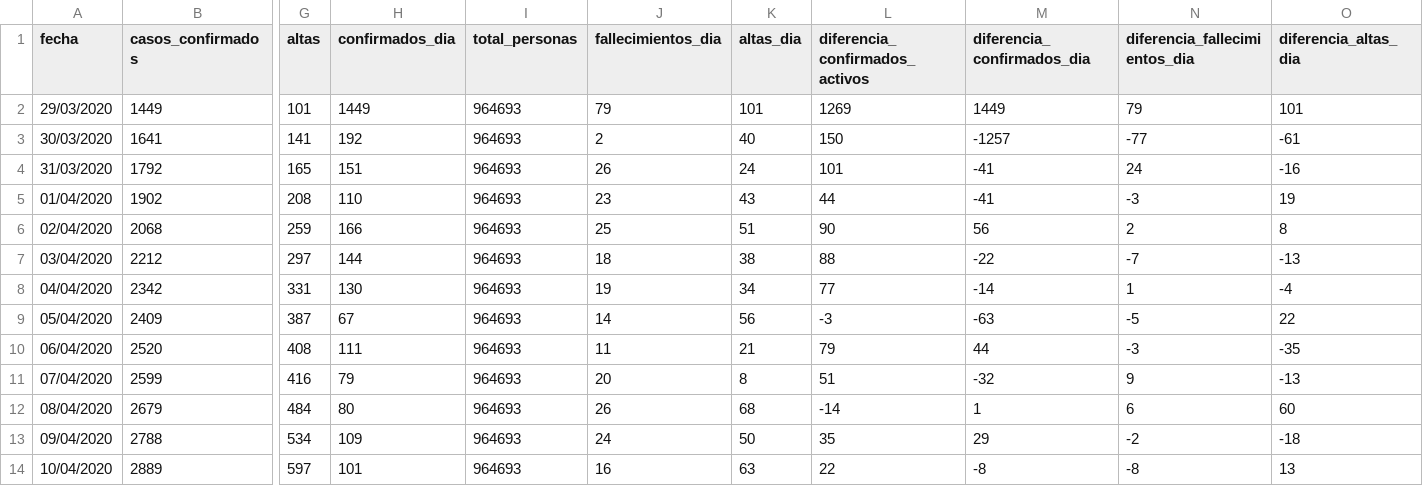
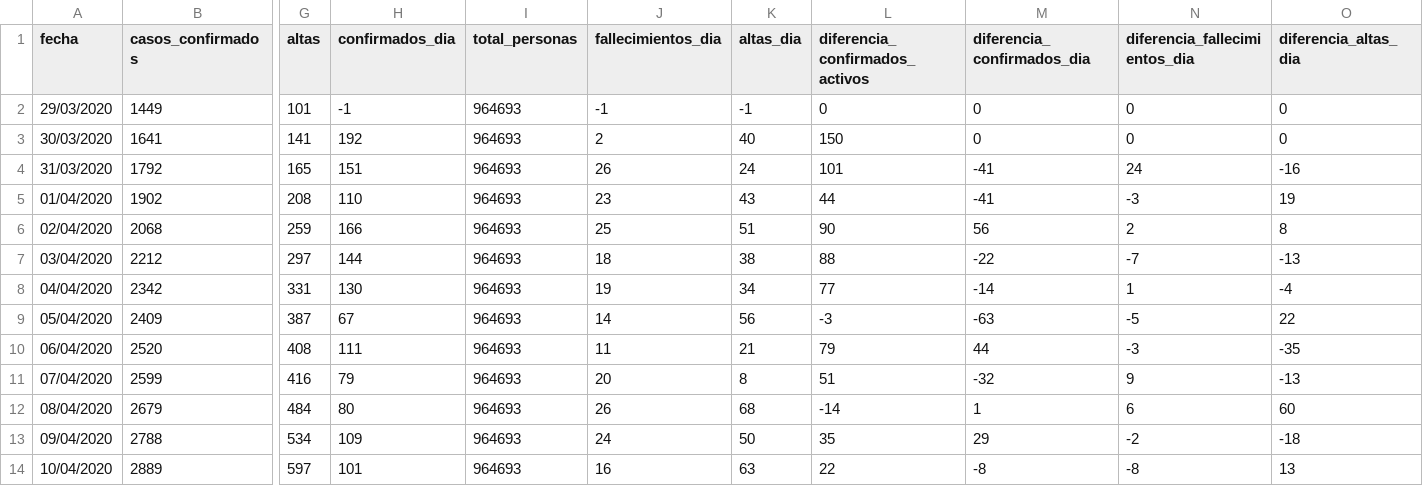
Before and after one commit to danilat/covid-19-aragon, a CSV file: _data/coronavirus_cases_zaragoza.csv, drawn as a sheet; only a part is shown, gaps mark what is left out; the diff names each change by its address in the sheet, - before the commit and + after, or states it on an @@ line.

```diff
--- a/_data/coronavirus_cases_zaragoza.csv
+++ b/_data/coronavirus_cases_zaragoza.csv
-H2 (confirmados_dia): 1449
+H2 (confirmados_dia): -1
-J2 (fallecimientos_dia): 79
+J2 (fallecimientos_dia): -1
-K2 (altas_dia): 101
+K2 (altas_dia): -1
-L2 (diferencia_confirmados_activos): 1269
+L2 (diferencia_confirmados_activos): 0
-M2 (diferencia_confirmados_dia): 1449
+M2 (diferencia_confirmados_dia): 0
-N2 (diferencia_fallecimientos_dia): 79
+N2 (diferencia_fallecimientos_dia): 0
-O2 (diferencia_altas_dia): 101
+O2 (diferencia_altas_dia): 0
-M3 (diferencia_confirmados_dia): -1257
+M3 (diferencia_confirmados_dia): 0
-N3 (diferencia_fallecimientos_dia): -77
+N3 (diferencia_fallecimientos_dia): 0
-O3 (diferencia_altas_dia): -61
+O3 (diferencia_altas_dia): 0
```
Also changed, not shown: _data/coronavirus_cases_huesca.csv, _data/coronavirus_cases_otros.csv, 2 other files.
